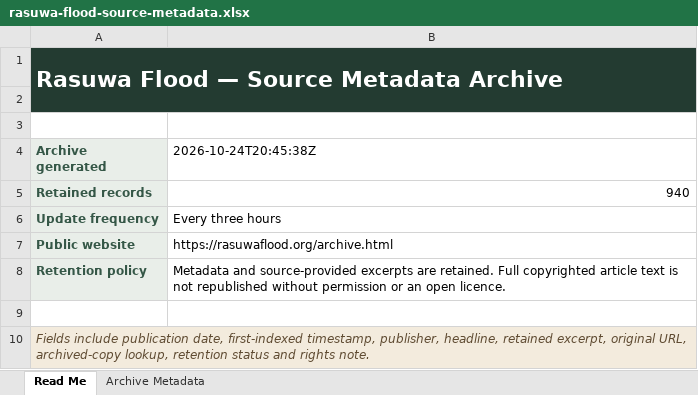
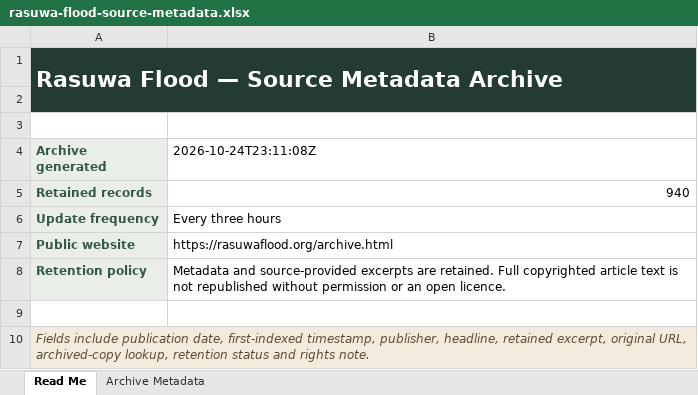
Before and after one commit to apilkc/rasuwaflood, an Excel workbook: downloads/rasuwa-flood-source-metadata.xlsx, sheet Read Me, drawn as a sheet; values as stored, in another font and other column widths than the file's, no borders; the diff names each change by its address in the sheet, - before the commit and + after, or states it on an @@ line.

```diff
--- a/downloads/rasuwa-flood-source-metadata.xlsx (sheet Read Me)
+++ b/downloads/rasuwa-flood-source-metadata.xlsx (sheet Read Me)
-B4: 2026-10-24T20:45:38Z
+B4: 2026-10-24T23:11:08Z
```
Also changed, not shown: sheet Archive Metadata, 3 other files.
